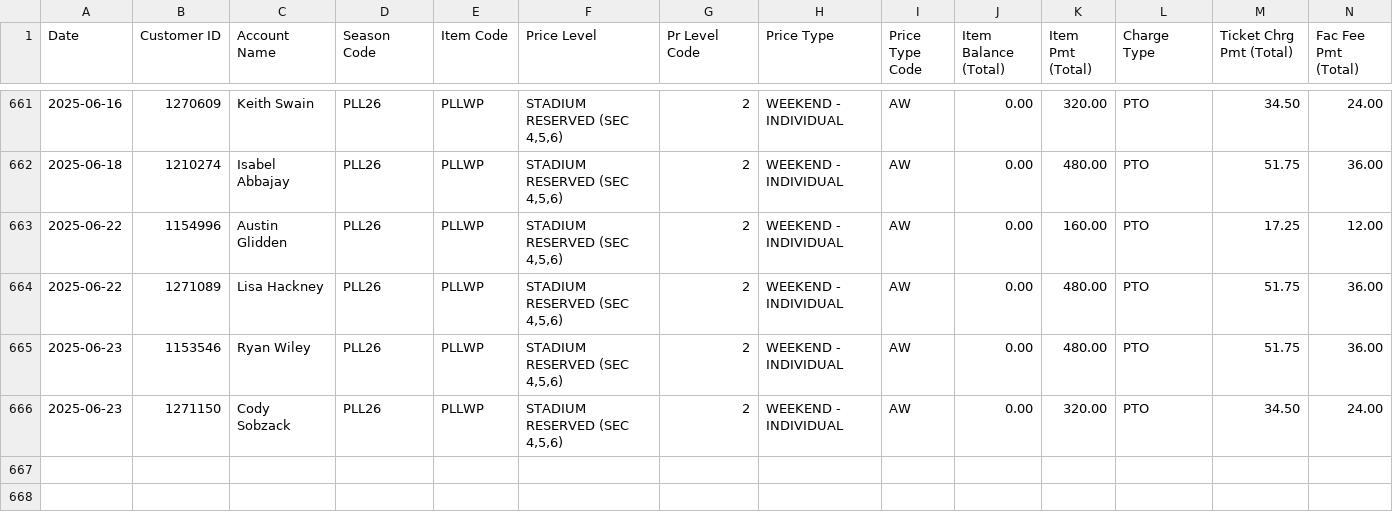
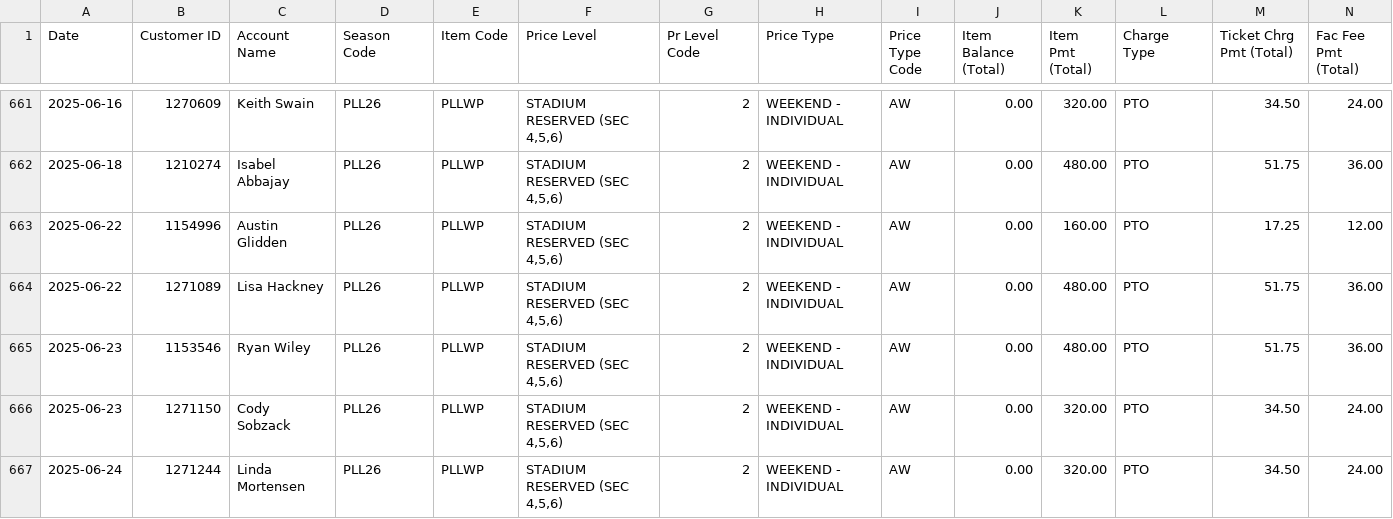
Before and after one commit to spuchta/PLL_BI_TIX, a CSV file: sales-reports/Denver/PLL Original Item Sales - HOMECOMING PASS SALES.csv, drawn as a sheet; only a part is shown, gaps mark what is left out; rows hold the shown columns only; the diff names each change by its address in the sheet, - before the commit and + after, or states it on an @@ line.

```diff
--- a/sales-reports/Denver/PLL Original Item Sales - HOMECOMING PASS SALES.csv
+++ b/sales-reports/Denver/PLL Original Item Sales - HOMECOMING PASS SALES.csv
+row 667: 2025-06-24 | 1271244 | Linda Mortensen | PLL26 | PLLWP | STADIUM RESERVED (SEC 4,5,6) | 2 | WEEKEND - INDIVIDUAL | AW | 0.00 | 320.00 | PTO | 34.50 | 24.00
```
Also changed, not shown: sales-reports/Denver/PLL Original Item Sales - HOMECOMING PASS Availability.csv, sales-reports/Denver/PLL Original Item Sales - SINGLE TICKET SALES.csv, 5 other files.
